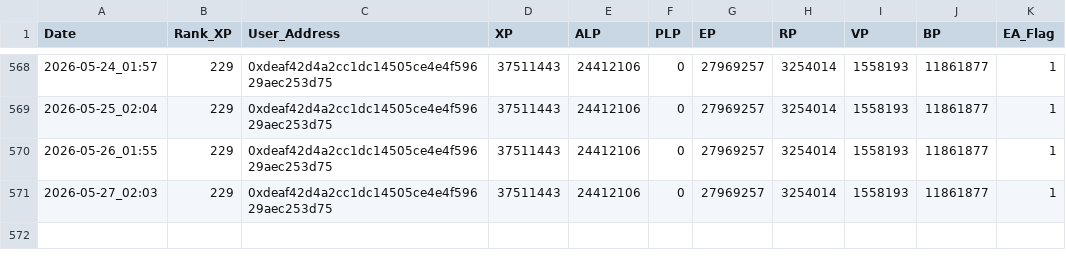
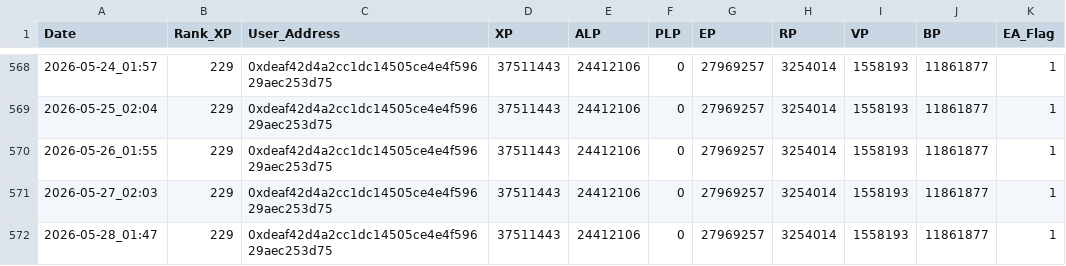
Before and after one commit to screamovernight/LXP-L, a CSV file: log.csv, drawn as a sheet; only a part is shown, gaps mark what is left out.

```diff
--- a/log.csv
+++ b/log.csv
@@ -571 +571,2 @@ Date,Rank_XP,User_Address,XP,ALP,PLP,EP,RP,VP,BP,EA_Flag
 2026-05-27_02:03,229,0xdeaf42d4a2cc1dc14505ce4e4f59629aec253d75,37511443,24412106,0,27969257,3254014,1558193,11861877,1
+2026-05-28_01:47,229,0xdeaf42d4a2cc1dc14505ce4e4f59629aec253d75,37511443,24412106,0,27969257,3254014,1558193,11861877,1
```
